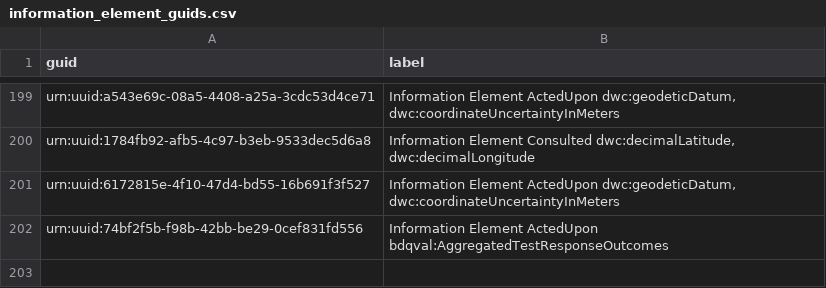
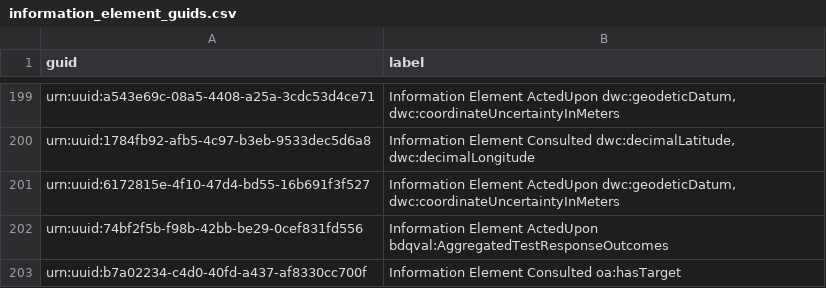
Before and after one commit to tdwg/bdq, a CSV file: tg2/core/information_element_guids.csv, drawn as a sheet; only a part is shown, gaps mark what is left out.

Commit message:
Stable guid for oa:hasTarget information element.  Rebuild generated documents.

```diff
--- a/tg2/core/information_element_guids.csv
+++ b/tg2/core/information_element_guids.csv
@@ -202 +202,2 @@
 "urn:uuid:74bf2f5b-f98b-42bb-be29-0cef831fd556","Information Element ActedUpon bdqval:AggregatedTestResponseOutcomes"
+"urn:uuid:b7a02234-c4d0-40fd-a437-af8330cc700f","Information Element Consulted oa:hasTarget"
```
Also changed, not shown: 3 other files.
